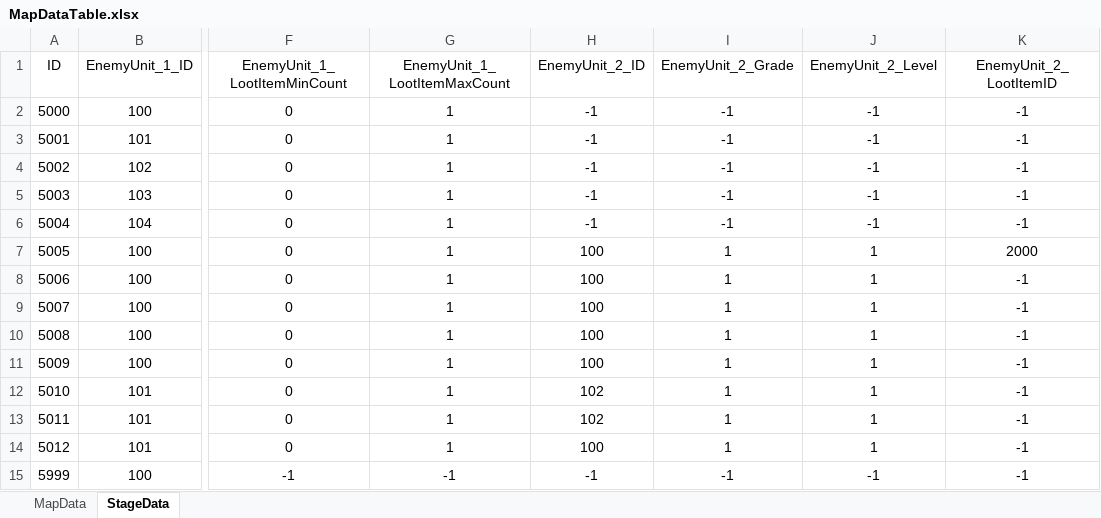
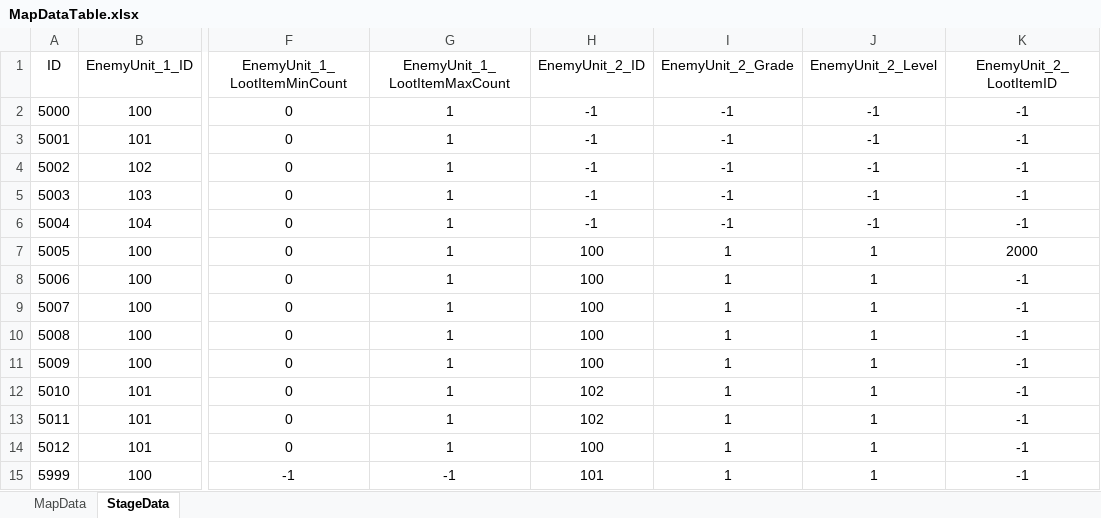
Before and after one commit to dkckacka1/DotHeros-2DPortfolio-, an Excel workbook: Portfolio_2D/Assets/05. DataTable/MapDataTable.xlsx, sheet StageData, drawn as a sheet; only a part is shown, gaps mark what is left out; values as stored, in another font and other column widths than the file's, no borders; the diff names each change by its address in the sheet, - before the commit and + after, or states it on an @@ line.

```diff
--- a/Portfolio_2D/Assets/05. DataTable/MapDataTable.xlsx (sheet StageData)
+++ b/Portfolio_2D/Assets/05. DataTable/MapDataTable.xlsx (sheet StageData)
-H15 (EnemyUnit_2_ID): -1
+H15 (EnemyUnit_2_ID): 101
-I15 (EnemyUnit_2_Grade): -1
+I15 (EnemyUnit_2_Grade): 1
-J15 (EnemyUnit_2_Level): -1
+J15 (EnemyUnit_2_Level): 1
```
Also changed, not shown: Portfolio_2D/Assets/05. DataTable/SkillDataTable.xlsx, 11 other files.
